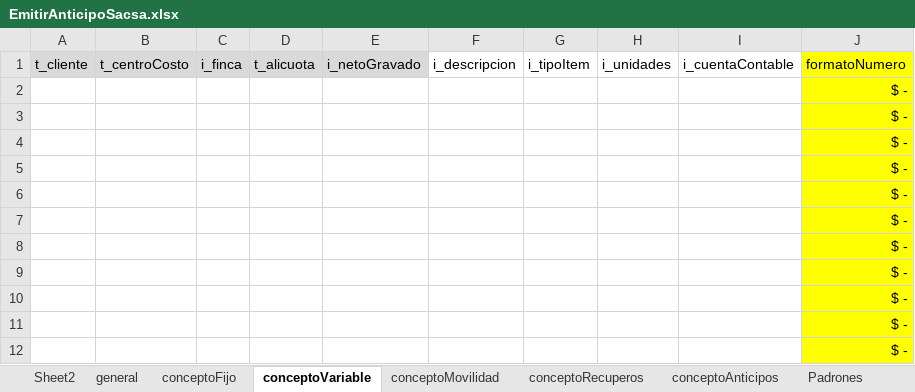
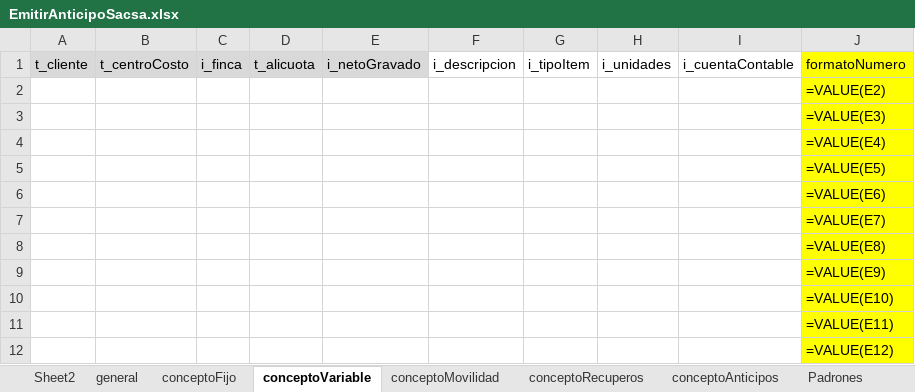
Before and after one commit to paalanis/albor, an Excel workbook: DataTables/FACTURACION/EmitirAnticipoSacsa.xlsx, sheet conceptoVariable, drawn as a sheet; values as stored, in another font and other column widths than the file's, no borders; formulas without a stored value are shown as written; the diff names each change by its address in the sheet, - before the commit and + after, or states it on an @@ line.

```diff
--- a/DataTables/FACTURACION/EmitirAnticipoSacsa.xlsx (sheet conceptoVariable)
+++ b/DataTables/FACTURACION/EmitirAnticipoSacsa.xlsx (sheet conceptoVariable)
-J2: $ -
+J2: =VALUE(E2)
-J3: $ -
+J3: =VALUE(E3)
-J4: $ -
+J4: =VALUE(E4)
-J5: $ -
+J5: =VALUE(E5)
-J6: $ -
+J6: =VALUE(E6)
-J7: $ -
+J7: =VALUE(E7)
-J8: $ -
+J8: =VALUE(E8)
-J9: $ -
+J9: =VALUE(E9)
-J10: $ -
+J10: =VALUE(E10)
-J11: $ -
+J11: =VALUE(E11)
-J12: $ -
+J12: =VALUE(E12)
```
Also changed, not shown: sheet general, sheet conceptoFijo, sheet conceptoMovilidad, sheet conceptoRecuperos, sheet conceptoAnticipos, DataTables/FACTURACION/EmitirFacturaFoa.xlsx, DataTables/FACTURACION/EmitirFacturaSacsa.xlsx, 7 other files.
